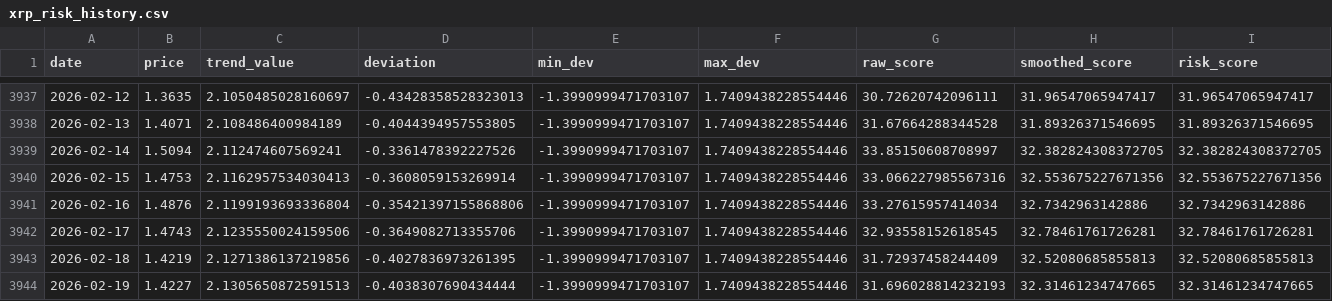
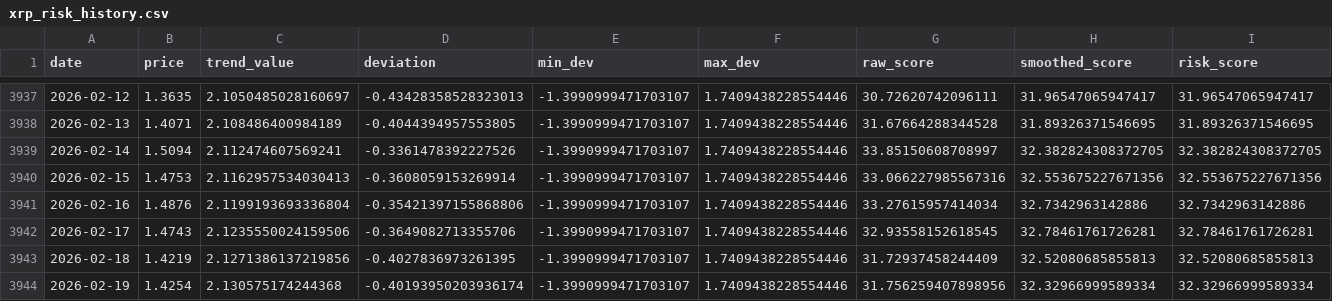
Before and after one commit to Prizeman-Enterprise/crypto-super-hub, a CSV file: data/xrp_risk_history.csv, drawn as a sheet; only a part is shown, gaps mark what is left out.

```diff
--- a/data/xrp_risk_history.csv
+++ b/data/xrp_risk_history.csv
@@ -3943,2 +3943,2 @@ date,price,trend_value,deviation,min_dev,max_dev,raw_score,smoothed_score,risk_s
 2026-02-18,1.4219,2.1271386137219856,-0.4027836973261395,-1.3990999471703107,1.7409438228554446,31.72937458244409,32.52080685855813,32.52080685855813
-2026-02-19,1.4227,2.1305650872591513,-0.4038307690434444,-1.3990999471703107,1.7409438228554446,31.696028814232193,32.31461234747665,32.31461234747665
+2026-02-19,1.4254,2.130575174244368,-0.40193950203936174,-1.3990999471703107,1.7409438228554446,31.756259407898956,32.32966999589334,32.32966999589334
```
Also changed, not shown: data/btc_risk_history.csv, data/eth_risk_history.csv, 6 other files.
